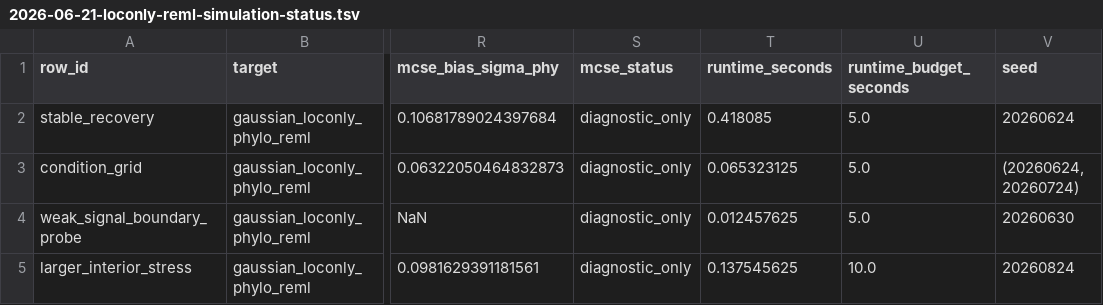
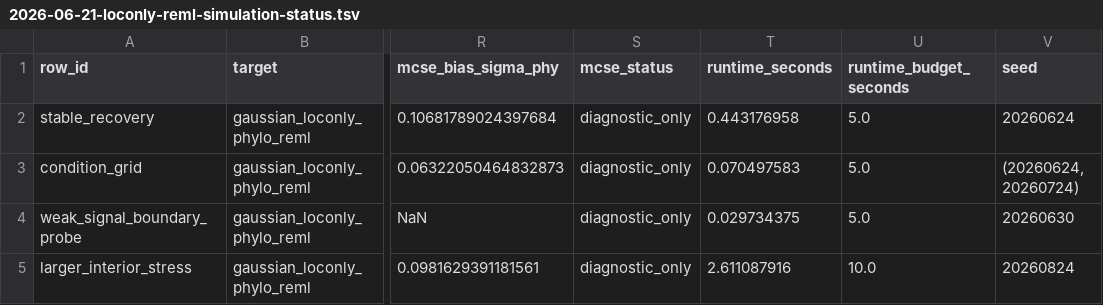
Before and after one commit to itchyshin/DRM.jl, a TSV file: docs/dev-log/validation-status/2026-06-21-loconly-reml-simulation-status.tsv, drawn as a sheet; only a part is shown, gaps mark what is left out; the diff names each change by its address in the sheet, - before the commit and + after, or states it on an @@ line.

```diff
--- a/docs/dev-log/validation-status/2026-06-21-loconly-reml-simulation-status.tsv
+++ b/docs/dev-log/validation-status/2026-06-21-loconly-reml-simulation-status.tsv
-T2 (runtime_seconds): 0.418085
+T2 (runtime_seconds): 0.443176958
-T3 (runtime_seconds): 0.065323125
+T3 (runtime_seconds): 0.070497583
-T4 (runtime_seconds): 0.012457625
+T4 (runtime_seconds): 0.029734375
-T5 (runtime_seconds): 0.137545625
+T5 (runtime_seconds): 2.611087916
```
Also changed, not shown: 7 other files.
